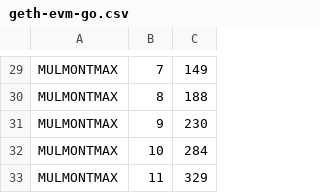
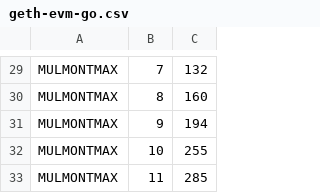
Before and after one commit to jwasinger/evmmax-lite, a CSV file: benchmarks-results/geth-evm-go.csv, drawn as a sheet; only a part is shown, gaps mark what is left out; the diff covers the shown part only; the diff names each change by its address in the sheet, - before the commit and + after, or states it on an @@ line.

```diff
--- a/benchmarks-results/geth-evm-go.csv
+++ b/benchmarks-results/geth-evm-go.csv
-C29: 149
+C29: 132
-C30: 188
+C30: 160
-C31: 230
+C31: 194
-C32: 284
+C32: 255
-C33: 329
+C33: 285
```
Also changed, not shown: 28 edited cells elsewhere in this file, 6 other files.
